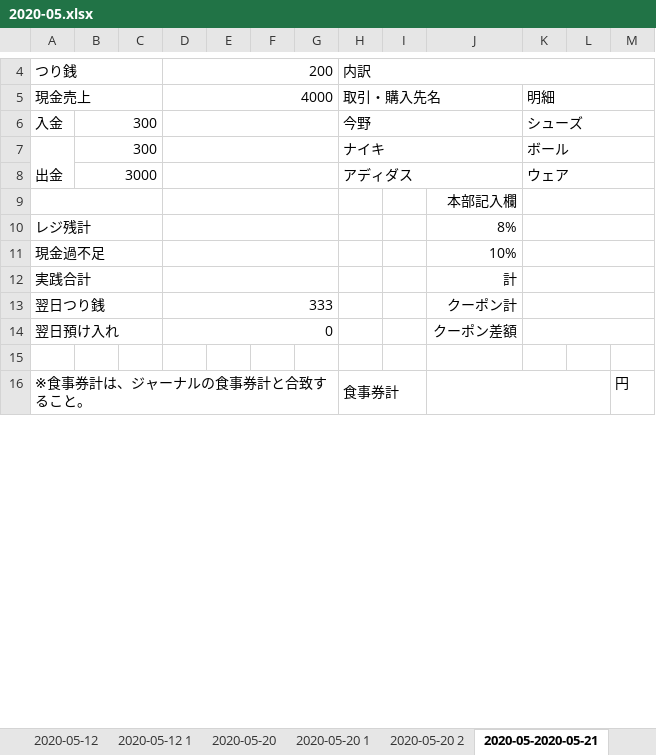
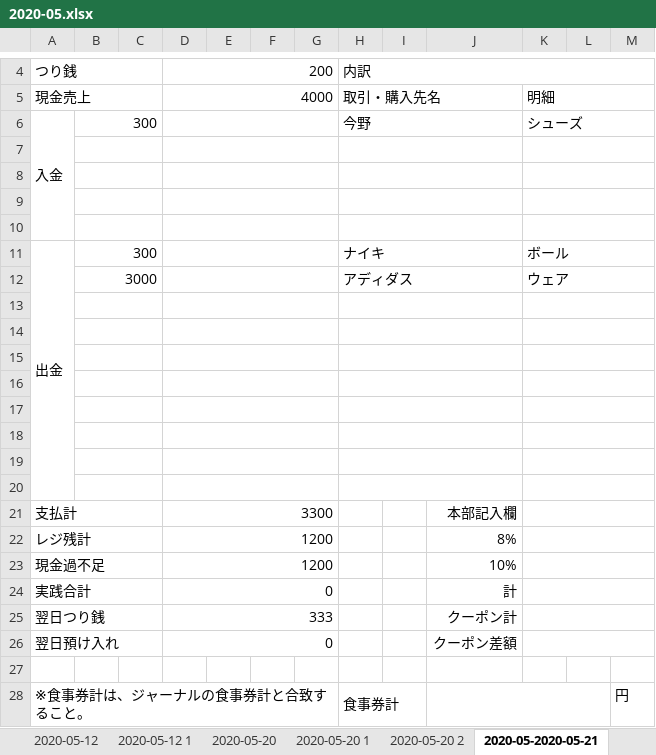
Before and after one commit to tadakongithub/daily_trial_balance_sheet_jp, an Excel workbook: 2020-05.xlsx, sheet 2020-05-2020-05-21, drawn as a sheet; only a part is shown, gaps mark what is left out; values as stored, in another font and other column widths than the file's, no borders; removed rows and columns are numbered as before the commit, all else as after; the diff names each change by its address in the sheet, - before the commit and + after, or states it on an @@ line.

```diff
--- a/2020-05.xlsx (sheet 2020-05-2020-05-21)
+++ b/2020-05.xlsx (sheet 2020-05-2020-05-21)
+A6:A10 merged
+row 7: (empty)
+row 8: (empty)
+row 9: (empty)
+row 10: (empty)
-A9:C9 merged
+B13:C13 merged
+H13:J13 merged
-J13: 本部記入欄
+J13: (empty)
+row 14: (empty)
+row 15: (empty)
+row 16: (empty)
+row 17: (empty)
+row 18: (empty)
+row 19: (empty)
+row 20: (empty)
+row 21: 支払計 |  |  | 3300 |  |  |  |  |  | 本部記入欄
-D22:D23: (empty)
+D22:D23: 1200
-D24: (empty)
+D24: 0
```
Also changed, not shown: sheet 2020-05-22, sheet 2020-05-22 1, sheet 2020-05-2020-05-29, sheet 2020-05-2020-05-26, sheet 2020-05-20, sheet 2020-05-20 1, 10 more sheets, other sheet tabs, 2020-06.xlsx, 4 other files.
